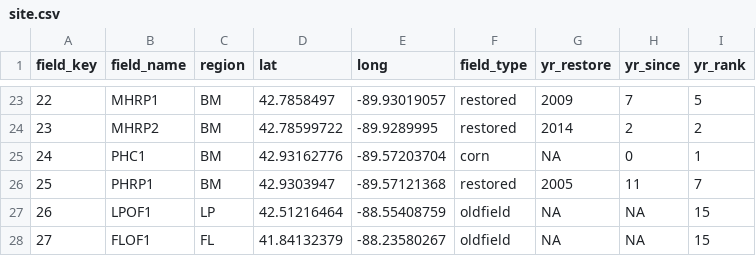
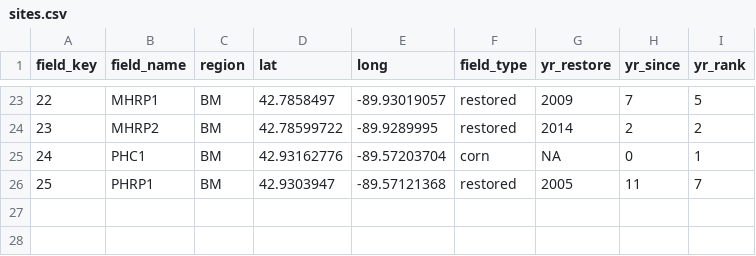
Before and after one commit to bglarkin/tallgrass_restoration_legacies, a CSV file: clean_data/sites.csv (was clean_data/site.csv), drawn as a sheet; only a part is shown, gaps mark what is left out; the diff names each change by its address in the sheet, - before the commit and + after, or states it on an @@ line.

Commit message:
WIP: process_data.R revision done

```diff
--- a/clean_data/site.csv
+++ b/clean_data/sites.csv
-row 27: 26 | LPOF1 | LP | 42.51216464 | -88.55408759 | oldfield | NA | NA | 15
-row 28: 27 | FLOF1 | FL | 41.84132379 | -88.23580267 | oldfield | NA | NA | 15
```
Also changed, not shown: 11 other files.
